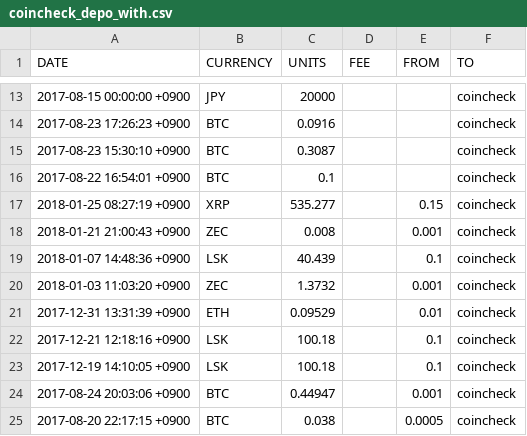
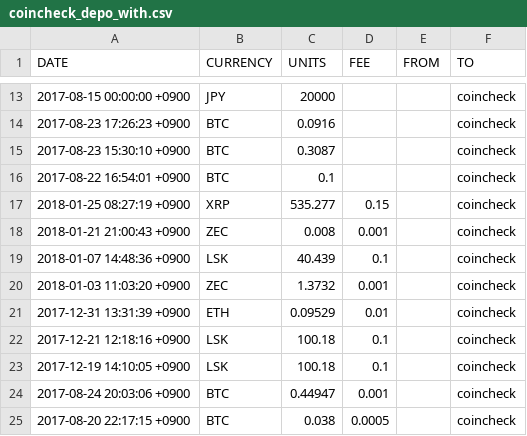
Before and after one commit to hiroshi-mikuriya/cryptocurrency, a CSV file: combine/coincheck_depo_with.csv, drawn as a sheet; only a part is shown, gaps mark what is left out.

```diff
--- a/combine/coincheck_depo_with.csv
+++ b/combine/coincheck_depo_with.csv
@@ -16,10 +16,10 @@ DATE,CURRENCY,UNITS,FEE,FROM,TO
 2017-08-22 16:54:01 +0900,BTC,0.1,,,coincheck
-2018-01-25 08:27:19 +0900,XRP,535.277,,0.15,coincheck
-2018-01-21 21:00:43 +0900,ZEC,0.008,,0.001,coincheck
-2018-01-07 14:48:36 +0900,LSK,40.439,,0.1,coincheck
-2018-01-03 11:03:20 +0900,ZEC,1.3732,,0.001,coincheck
-2017-12-31 13:31:39 +0900,ETH,0.09529,,0.01,coincheck
-2017-12-21 12:18:16 +0900,LSK,100.18,,0.1,coincheck
-2017-12-19 14:10:05 +0900,LSK,100.18,,0.1,coincheck
-2017-08-24 20:03:06 +0900,BTC,0.44947,,0.001,coincheck
-2017-08-20 22:17:15 +0900,BTC,0.038,,0.0005,coincheck
+2018-01-25 08:27:19 +0900,XRP,535.277,0.15,,coincheck
+2018-01-21 21:00:43 +0900,ZEC,0.008,0.001,,coincheck
+2018-01-07 14:48:36 +0900,LSK,40.439,0.1,,coincheck
+2018-01-03 11:03:20 +0900,ZEC,1.3732,0.001,,coincheck
+2017-12-31 13:31:39 +0900,ETH,0.09529,0.01,,coincheck
+2017-12-21 12:18:16 +0900,LSK,100.18,0.1,,coincheck
+2017-12-19 14:10:05 +0900,LSK,100.18,0.1,,coincheck
+2017-08-24 20:03:06 +0900,BTC,0.44947,0.001,,coincheck
+2017-08-20 22:17:15 +0900,BTC,0.038,0.0005,,coincheck
```
Also changed, not shown: combine/all_deposit_withdrawal.csv, 1 other file.
